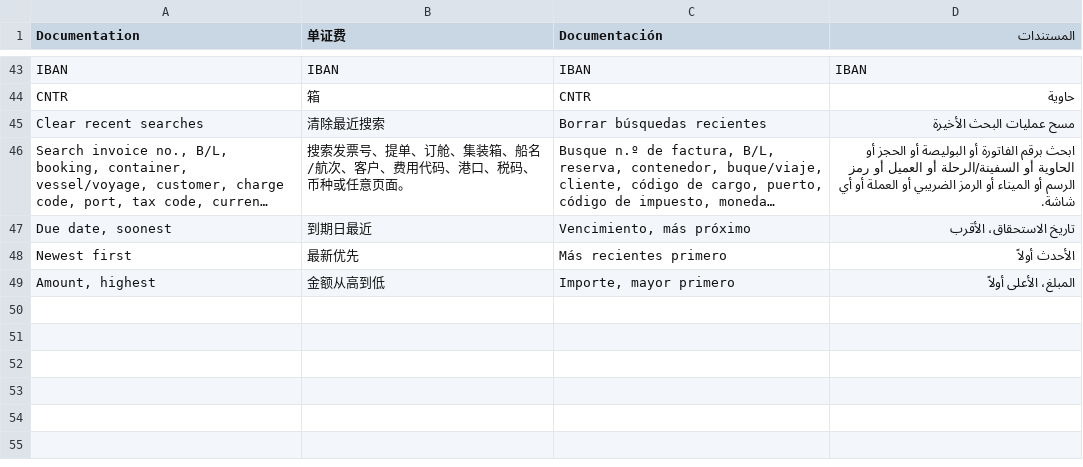
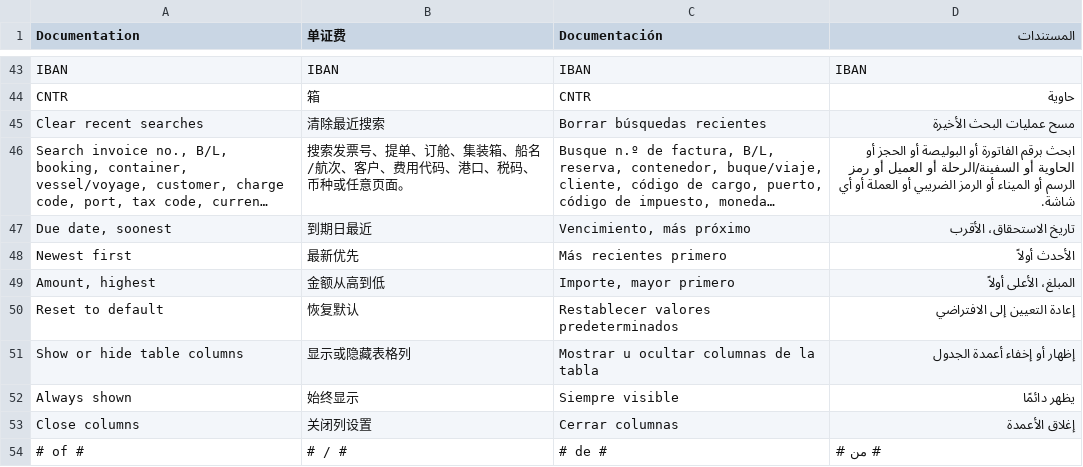
Before and after one commit to badal9304/PIL---GIRS, a TSV file: tools/i18n/c08.tsv, drawn as a sheet; only a part is shown, gaps mark what is left out; long unchanged cells end in ….

```diff
--- a/tools/i18n/c08.tsv
+++ b/tools/i18n/c08.tsv
@@ -49 +49,6 @@ Newest first	最新优先	Más recientes primero	الأحدث أولاً
 Amount, highest	金额从高到低	Importe, mayor primero	المبلغ، الأعلى أولاً
+Reset to default	恢复默认	Restablecer valores predeterminados	إعادة التعيين إلى الافتراضي
+Show or hide table columns	显示或隐藏表格列	Mostrar u ocultar columnas de la tabla	إظهار أو إخفاء أعمدة الجدول
+Always shown	始终显示	Siempre visible	يظهر دائمًا
+Close columns	关闭列设置	Cerrar columnas	إغلاق الأعمدة
+# of #	# / #	# de #	# من #
```
Also changed, not shown: 4 other files.
